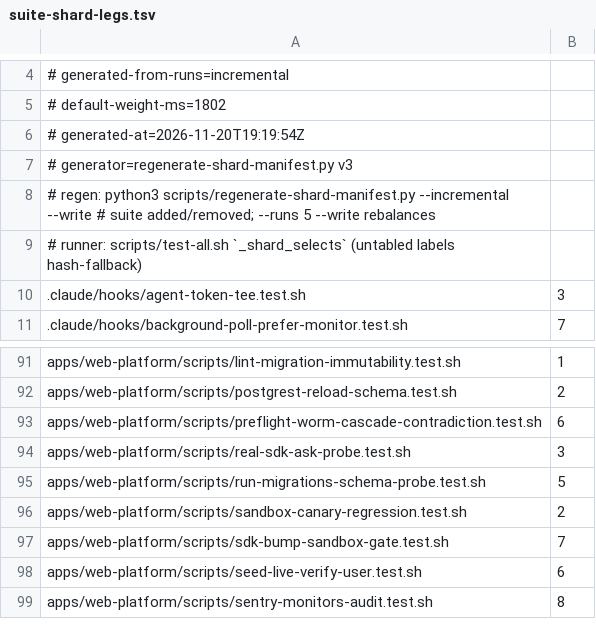
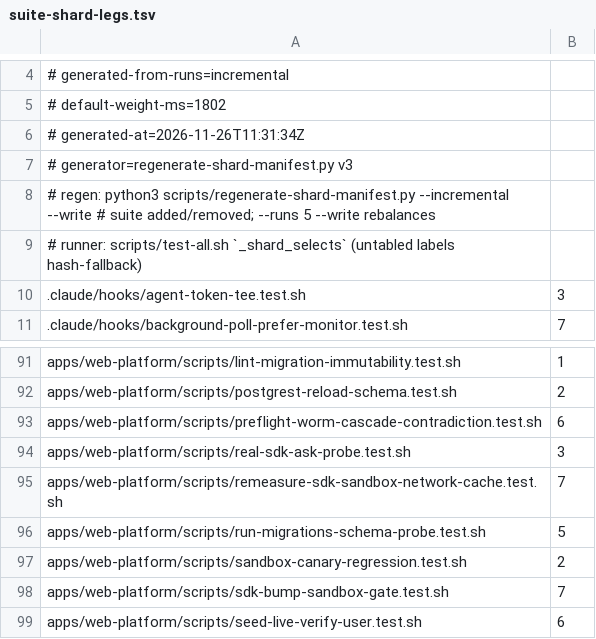
Before and after one commit to jikig-ai/soleur, a TSV file: scripts/suite-shard-legs.tsv, drawn as a sheet; only a part is shown, gaps mark what is left out; the shorter side is filled out with more unchanged rows.

```diff
--- a/scripts/suite-shard-legs.tsv
+++ b/scripts/suite-shard-legs.tsv
@@ -5,3 +5,3 @@
 # default-weight-ms=1802
-# generated-at=2026-11-20T19:19:54Z
+# generated-at=2026-11-26T11:31:34Z
 # generator=regenerate-shard-manifest.py v3
@@ -94,2 +94,3 @@ apps/web-platform/scripts/preflight-worm-cascade-contradiction.test.sh	6
 apps/web-platform/scripts/real-sdk-ask-probe.test.sh	3
+apps/web-platform/scripts/remeasure-sdk-sandbox-network-cache.test.sh	7
 apps/web-platform/scripts/run-migrations-schema-probe.test.sh	5
```
Also changed, not shown: scripts/suite-durations.tsv, 10 other files.
